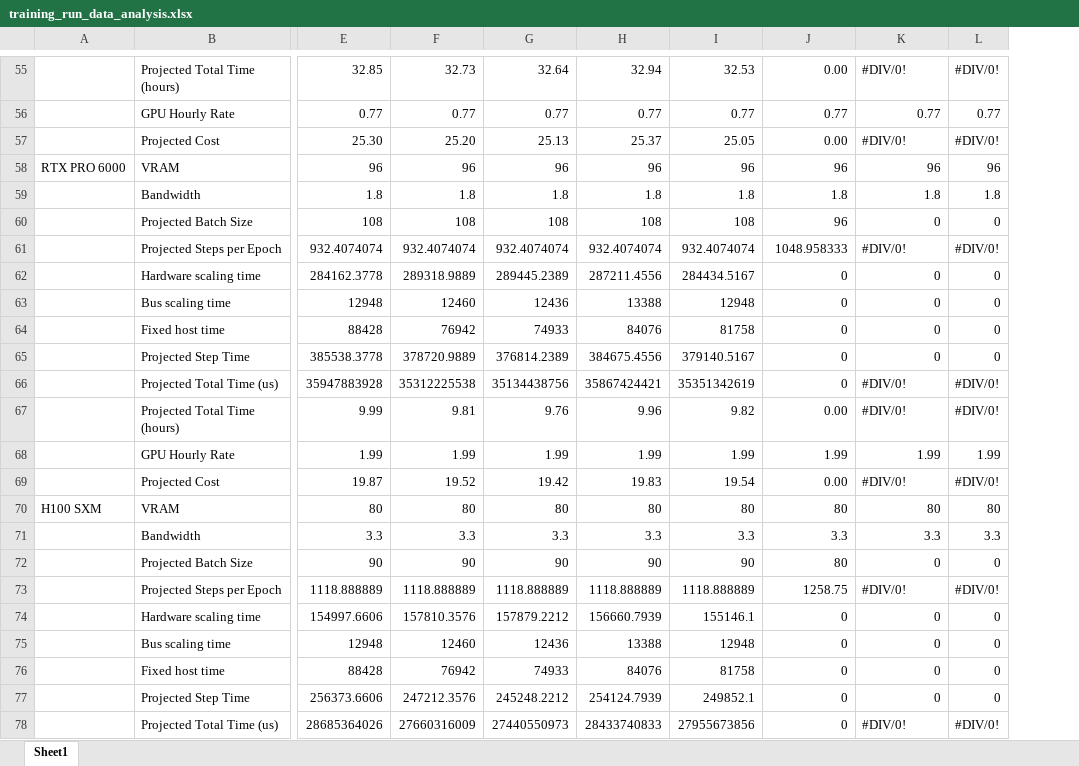
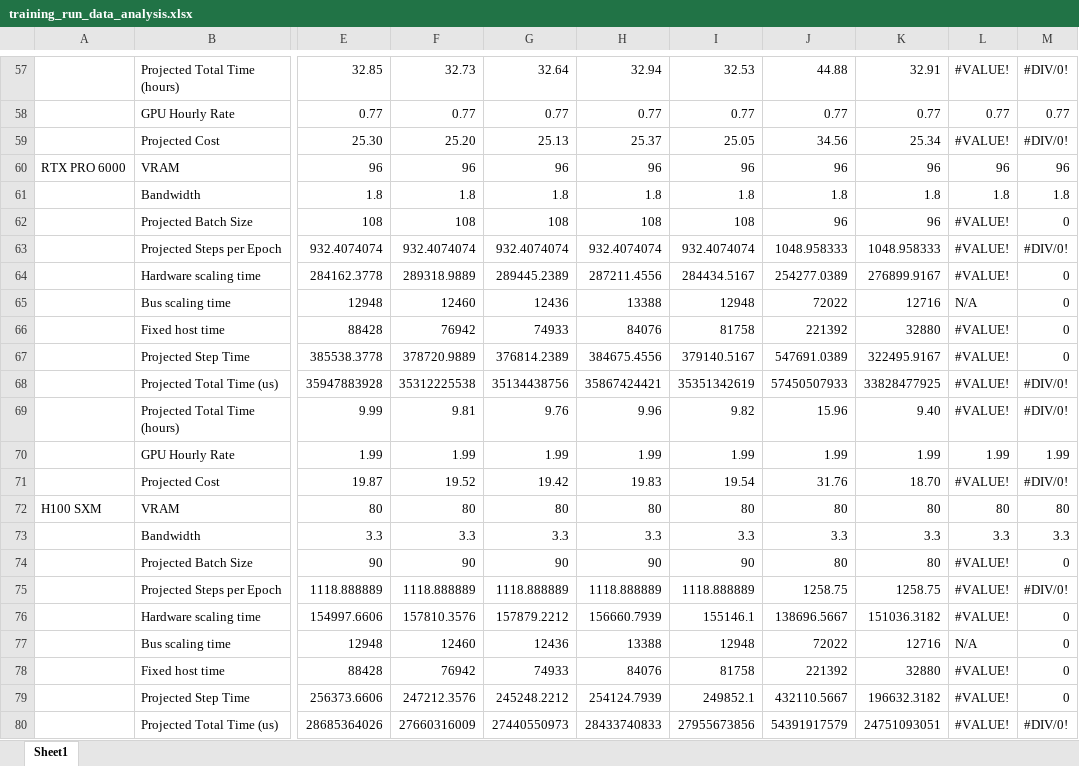
Before and after one commit to samt-w/edgeYOLOMG, an Excel workbook: training_run_data_analysis.xlsx, sheet Sheet1, drawn as a sheet; only a part is shown, gaps mark what is left out; values as stored, in another font and other column widths than the file's, no cell formats; addresses are those after the commit; the diff covers the shown part only; the diff names each change by its address in the sheet, - before the commit and + after, or states it on an @@ line.

```diff
--- a/training_run_data_analysis.xlsx (sheet Sheet1)
+++ b/training_run_data_analysis.xlsx (sheet Sheet1)
+column L, rows 57-80: #VALUE! | 0.77 | #VALUE! | 96 | 1.8 | #VALUE! | #VALUE! | #VALUE! | N/A | #VALUE! | #VALUE! | #VALUE! | #VALUE! | 1.99 | #VALUE! | 80 | 3.3 | #VALUE! | #VALUE! | #VALUE! | N/A | #VALUE! | #VALUE! | #VALUE!
-J57: 0.00
+J57: 44.88
-K57: #DIV/0!
+K57: 32.91
-J59: 0.00
+J59: 34.56
-K59: #DIV/0!
+K59: 25.34
-K62: 0
+K62: 96
-K63: #DIV/0!
+K63: 1048.958333
-J64: 0
+J64: 254277.0389
-K64: 0
+K64: 276899.9167
-J65: 0
+J65: 72022
-K65: 0
+K65: 12716
-J66: 0
+J66: 221392
-K66: 0
+K66: 32880
-J67: 0
+J67: 547691.0389
-K67: 0
+K67: 322495.9167
-J68: 0
+J68: 57450507933
-K68: #DIV/0!
+K68: 33828477925
-J69: 0.00
+J69: 15.96
-K69: #DIV/0!
+K69: 9.40
-J71: 0.00
+J71: 31.76
-K71: #DIV/0!
+K71: 18.70
-K74: 0
+K74: 80
-K75: #DIV/0!
+K75: 1258.75
-J76: 0
+J76: 138696.5667
-K76: 0
+K76: 151036.3182
-J77: 0
+J77: 72022
-K77: 0
+K77: 12716
-J78: 0
+J78: 221392
-K78: 0
+K78: 32880
-J79: 0
+J79: 432110.5667
-K79: 0
+K79: 196632.3182
-J80: 0
+J80: 54391917579
-K80: #DIV/0!
+K80: 24751093051
```
Also changed, not shown: 2 added rows, 79 edited cells and row numbers in column A elsewhere in this sheet, cell formats, formulas that keep their value, 2 other files.
